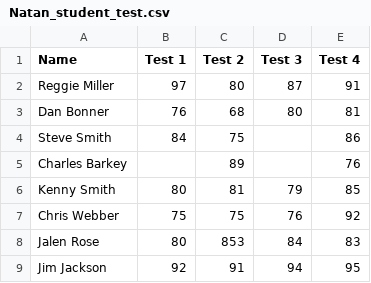
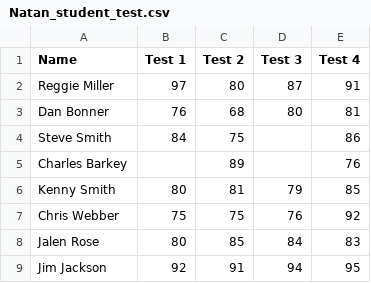
Before and after one commit to qxia2/DAV.5400, a CSV file: Natan_student_test.csv, drawn as a sheet.

Commit message:
Update Natan_student_test.csv

```diff
--- a/Natan_student_test.csv
+++ b/Natan_student_test.csv
@@ -7,3 +7,3 @@ Kenny Smith,80,81,79,85
 Chris Webber,75,75,76,92
-Jalen Rose,80,853,84,83
+Jalen Rose,80,85,84,83
 Jim Jackson,92,91,94,95
```
